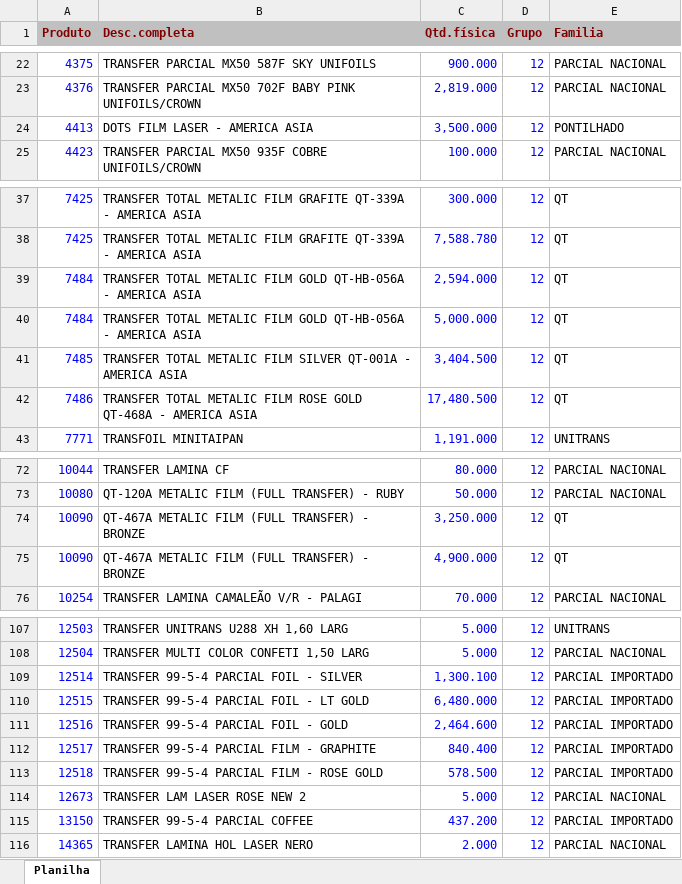
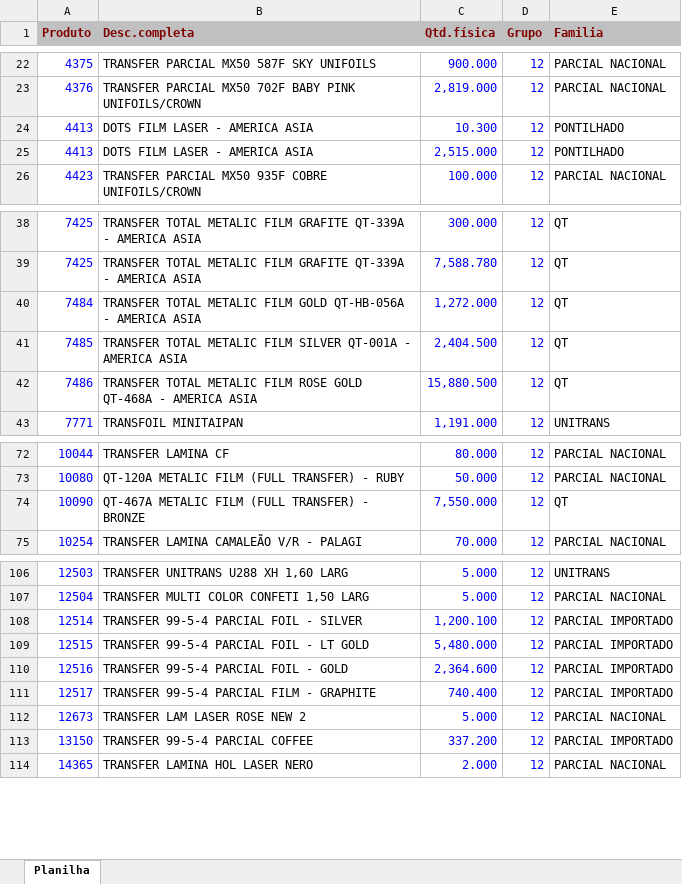
Before and after one commit to afbertuolsmart/TRANSFER-ANALISES, an Excel workbook: data-source/ESTOQUETRANSFER.xlsx, sheet Planilha, drawn as a sheet; only a part is shown, gaps mark what is left out; values as stored, in another font and other column widths than the file's, no borders; removed rows and columns are numbered as before the commit, all else as after; the diff covers the shown part only; the diff names each change by its address in the sheet, - before the commit and + after, or states it on an @@ line.

```diff
--- a/data-source/ESTOQUETRANSFER.xlsx (sheet Planilha)
+++ b/data-source/ESTOQUETRANSFER.xlsx (sheet Planilha)
-C24 (Qtd.física): 3,500.000
+C24 (Qtd.física): 10.300
+row 25: 4413 | DOTS FILM LASER - AMERICA ASIA | 2,515.000 | 12 | PONTILHADO
-C40 (Qtd.física): 2,594.000
+C40 (Qtd.física): 1,272.000
-row 40: 7484 | TRANSFER TOTAL METALIC FILM GOLD QT-HB-056A - AMERICA ASIA | 5,000.000 | 12 | QT
-C41 (Qtd.física): 3,404.500
+C41 (Qtd.física): 2,404.500
-C42 (Qtd.física): 17,480.500
+C42 (Qtd.física): 15,880.500
-C74 (Qtd.física): 3,250.000
+C74 (Qtd.física): 7,550.000
-row 75: 10090 | QT-467A METALIC FILM (FULL TRANSFER) - BRONZE | 4,900.000 | 12 | QT
-C108 (Qtd.física): 1,300.100
+C108 (Qtd.física): 1,200.100
-C109 (Qtd.física): 6,480.000
+C109 (Qtd.física): 5,480.000
-C110 (Qtd.física): 2,464.600
+C110 (Qtd.física): 2,364.600
-C111 (Qtd.física): 840.400
+C111 (Qtd.física): 740.400
-row 113: 12518 | TRANSFER 99-5-4 PARCIAL FILM - ROSE GOLD | 578.500 | 12 | PARCIAL IMPORTADO
-C113 (Qtd.física): 437.200
+C113 (Qtd.física): 337.200
```
Also changed, not shown: 1 removed row and 3 edited cells elsewhere in this sheet, data-source/COMPRATRANSFER.xlsx, data-source/CONSUMOTRANSFER.xlsx, 4 other files.
